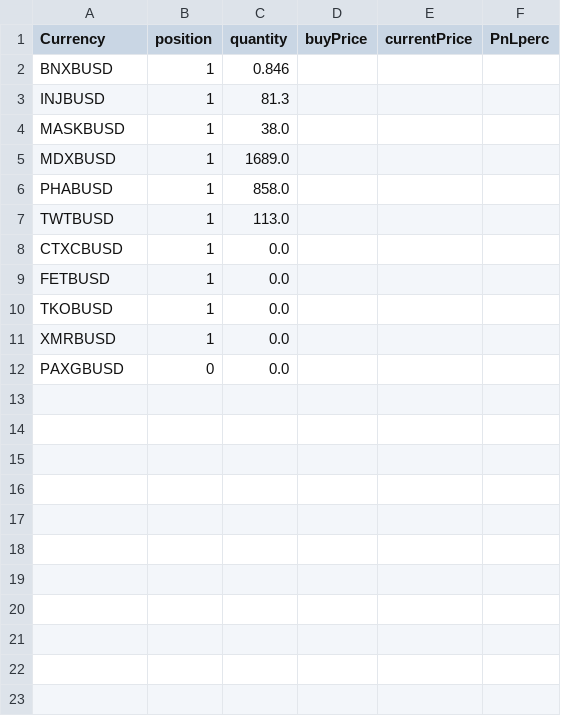
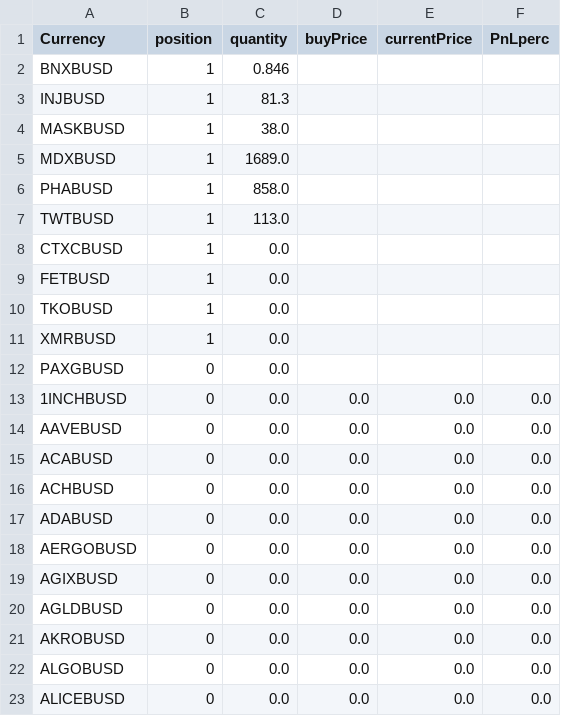
Before and after one commit to jptsantossilva/BEC, a CSV file: Dev/positions4h.csv, drawn as a sheet; the diff names each change by its address in the sheet, - before the commit and + after, or states it on an @@ line.

```diff
--- a/Dev/positions4h.csv
+++ b/Dev/positions4h.csv
+row 13: 1INCHBUSD | 0 | 0.0 | 0.0 | 0.0 | 0.0
+row 14: AAVEBUSD | 0 | 0.0 | 0.0 | 0.0 | 0.0
+row 15: ACABUSD | 0 | 0.0 | 0.0 | 0.0 | 0.0
+row 16: ACHBUSD | 0 | 0.0 | 0.0 | 0.0 | 0.0
+row 17: ADABUSD | 0 | 0.0 | 0.0 | 0.0 | 0.0
+row 18: AERGOBUSD | 0 | 0.0 | 0.0 | 0.0 | 0.0
+row 19: AGIXBUSD | 0 | 0.0 | 0.0 | 0.0 | 0.0
+row 20: AGLDBUSD | 0 | 0.0 | 0.0 | 0.0 | 0.0
+row 21: AKROBUSD | 0 | 0.0 | 0.0 | 0.0 | 0.0
+row 22: ALGOBUSD | 0 | 0.0 | 0.0 | 0.0 | 0.0
+row 23: ALICEBUSD | 0 | 0.0 | 0.0 | 0.0 | 0.0
```
Also changed, not shown: Dev/coinpairBestEma.csv, Dev/positions1h.csv, 5 other files.
